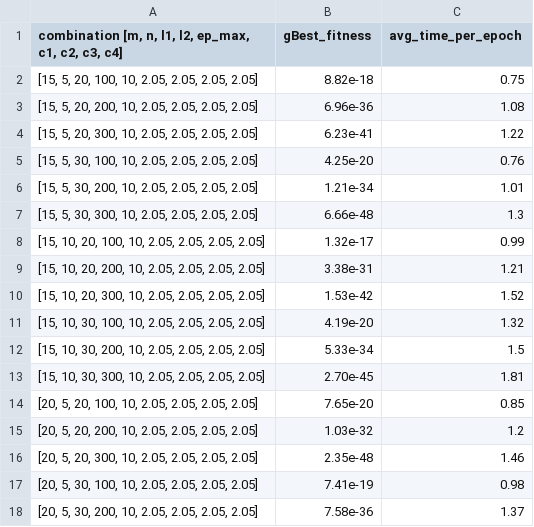
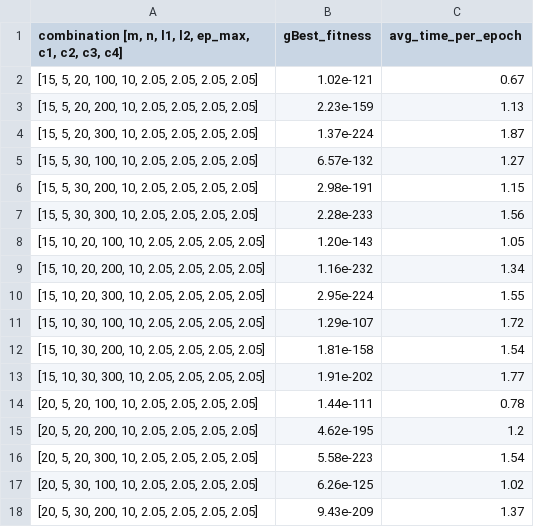
Before and after one commit to trung02012017/Galactic-Swarm-Optimization-GSO-, a CSV file: code/GSO(ModifiedWOA_and_PSO)/resultGSO(PSO-MWOA).csv, drawn as a sheet; only a part is shown; the diff covers the shown part only.

Commit message:
paper, fix Levy-Flight, new result

```diff
--- a/code/GSO(ModifiedWOA_and_PSO)/resultGSO(PSO-MWOA).csv
+++ b/code/GSO(ModifiedWOA_and_PSO)/resultGSO(PSO-MWOA).csv
@@ -1,18 +1,18 @@
 "combination [m, n, l1, l2, ep_max, c1, c2, c3, c4]",gBest_fitness,avg_time_per_epoch
-"[15, 5, 20, 100, 10, 2.05, 2.05, 2.05, 2.05]",8.82e-18,0.75
-"[15, 5, 20, 200, 10, 2.05, 2.05, 2.05, 2.05]",6.96e-36,1.08
-"[15, 5, 20, 300, 10, 2.05, 2.05, 2.05, 2.05]",6.23e-41,1.22
-"[15, 5, 30, 100, 10, 2.05, 2.05, 2.05, 2.05]",4.25e-20,0.76
-"[15, 5, 30, 200, 10, 2.05, 2.05, 2.05, 2.05]",1.21e-34,1.01
-"[15, 5, 30, 300, 10, 2.05, 2.05, 2.05, 2.05]",6.66e-48,1.3
-"[15, 10, 20, 100, 10, 2.05, 2.05, 2.05, 2.05]",1.32e-17,0.99
-"[15, 10, 20, 200, 10, 2.05, 2.05, 2.05, 2.05]",3.38e-31,1.21
-"[15, 10, 20, 300, 10, 2.05, 2.05, 2.05, 2.05]",1.53e-42,1.52
-"[15, 10, 30, 100, 10, 2.05, 2.05, 2.05, 2.05]",4.19e-20,1.32
-"[15, 10, 30, 200, 10, 2.05, 2.05, 2.05, 2.05]",5.33e-34,1.5
-"[15, 10, 30, 300, 10, 2.05, 2.05, 2.05, 2.05]",2.70e-45,1.81
-"[20, 5, 20, 100, 10, 2.05, 2.05, 2.05, 2.05]",7.65e-20,0.85
-"[20, 5, 20, 200, 10, 2.05, 2.05, 2.05, 2.05]",1.03e-32,1.2
-"[20, 5, 20, 300, 10, 2.05, 2.05, 2.05, 2.05]",2.35e-48,1.46
-"[20, 5, 30, 100, 10, 2.05, 2.05, 2.05, 2.05]",7.41e-19,0.98
-"[20, 5, 30, 200, 10, 2.05, 2.05, 2.05, 2.05]",7.58e-36,1.37
+"[15, 5, 20, 100, 10, 2.05, 2.05, 2.05, 2.05]",1.02e-121,0.67
+"[15, 5, 20, 200, 10, 2.05, 2.05, 2.05, 2.05]",2.23e-159,1.13
+"[15, 5, 20, 300, 10, 2.05, 2.05, 2.05, 2.05]",1.37e-224,1.87
+"[15, 5, 30, 100, 10, 2.05, 2.05, 2.05, 2.05]",6.57e-132,1.27
+"[15, 5, 30, 200, 10, 2.05, 2.05, 2.05, 2.05]",2.98e-191,1.15
+"[15, 5, 30, 300, 10, 2.05, 2.05, 2.05, 2.05]",2.28e-233,1.56
+"[15, 10, 20, 100, 10, 2.05, 2.05, 2.05, 2.05]",1.20e-143,1.05
+"[15, 10, 20, 200, 10, 2.05, 2.05, 2.05, 2.05]",1.16e-232,1.34
+"[15, 10, 20, 300, 10, 2.05, 2.05, 2.05, 2.05]",2.95e-224,1.55
+"[15, 10, 30, 100, 10, 2.05, 2.05, 2.05, 2.05]",1.29e-107,1.72
+"[15, 10, 30, 200, 10, 2.05, 2.05, 2.05, 2.05]",1.81e-158,1.54
+"[15, 10, 30, 300, 10, 2.05, 2.05, 2.05, 2.05]",1.91e-202,1.77
+"[20, 5, 20, 100, 10, 2.05, 2.05, 2.05, 2.05]",1.44e-111,0.78
+"[20, 5, 20, 200, 10, 2.05, 2.05, 2.05, 2.05]",4.62e-195,1.2
+"[20, 5, 20, 300, 10, 2.05, 2.05, 2.05, 2.05]",5.58e-223,1.54
+"[20, 5, 30, 100, 10, 2.05, 2.05, 2.05, 2.05]",6.26e-125,1.02
+"[20, 5, 30, 200, 10, 2.05, 2.05, 2.05, 2.05]",9.43e-209,1.37
```
Also changed, not shown: 38 edited cells elsewhere in this file, code/GSO(LevyWOA_and_PSO)/resultGSO(MWOA-MWOA).csv, code/GSO(LevyWOA_and_PSO)/resultGSO(PSO-MWOA).csv, 15 other files.
